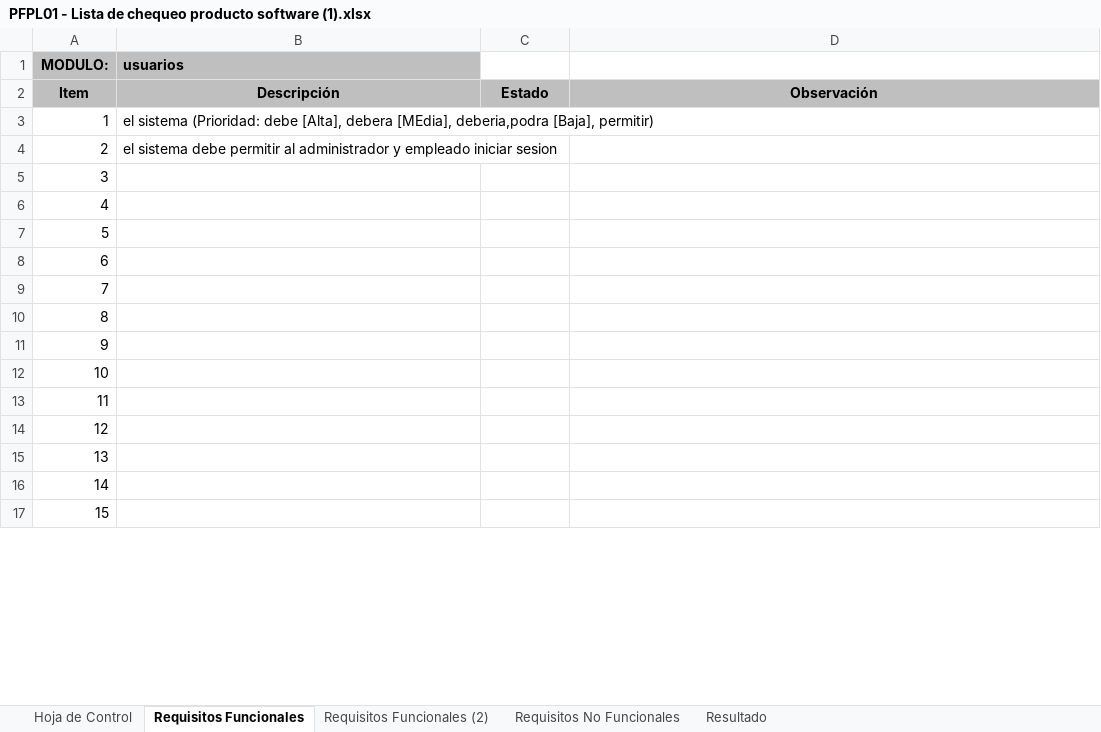
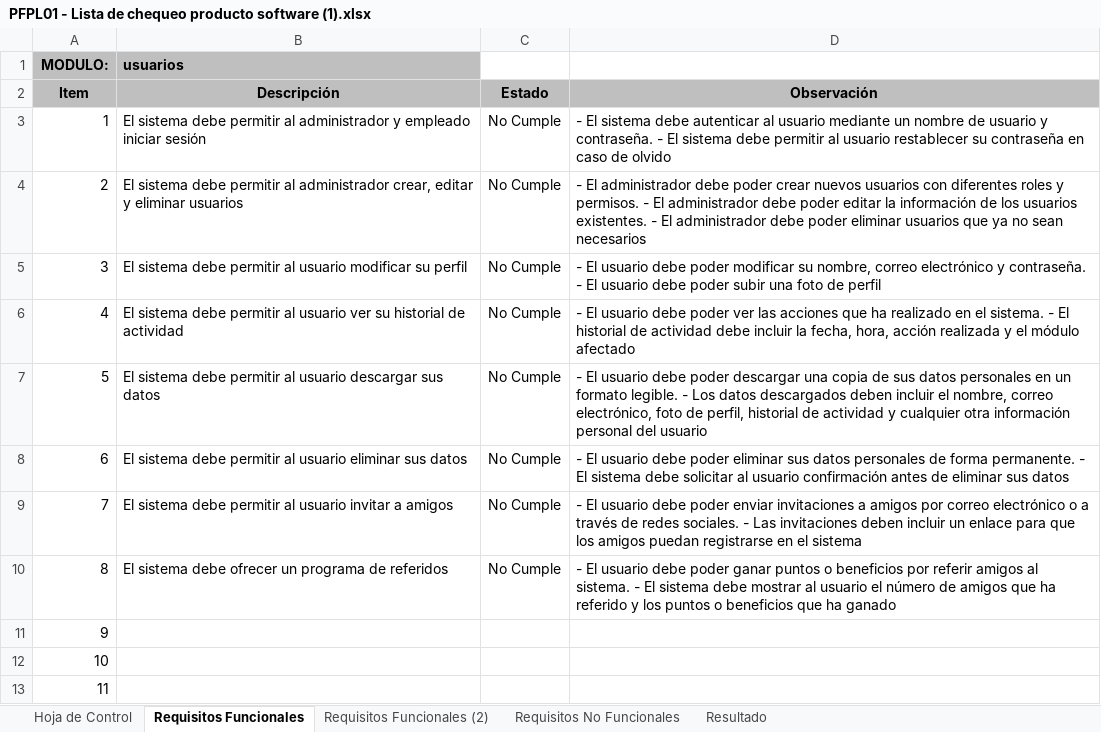
Before and after one commit to Jose-J-Bohorquez-D/proyectoFinal, an Excel workbook: assets/Documentación/PFPL01 - Lista de chequeo producto software (1).xlsx, sheet Requisitos Funcionales, drawn as a sheet; only a part is shown; the shorter side is filled out with more unchanged rows; values as stored, in another font and other column widths than the file's, no borders; removed rows and columns are numbered as before the commit, all else as after; the diff covers the shown part only; the diff names each change by its address in the sheet, - before the commit and + after, or states it on an @@ line.

```diff
--- a/assets/Documentación/PFPL01 - Lista de chequeo producto software (1).xlsx (sheet Requisitos Funcionales)
+++ b/assets/Documentación/PFPL01 - Lista de chequeo producto software (1).xlsx (sheet Requisitos Funcionales)
-B3: el sistema (Prioridad: debe [Alta], debera [MEdia], deberia,podra [Baja], permitir)
+B3: El sistema debe permitir al administrador y empleado iniciar sesión
-C3:C4: (empty)
+C3:C4: No Cumple
-D3: (empty)
+D3: - El sistema debe autenticar al usuario mediante un nombre de usuario y contraseña. - El sistema debe permitir al usuario restablecer su contraseña en caso de olvido
-B4: el sistema debe permitir al administrador y empleado iniciar sesion
+B4: El sistema debe permitir al administrador crear, editar y eliminar usuarios
-D4: (empty)
+D4: - El administrador debe poder crear nuevos usuarios con diferentes roles y permisos. - El administrador debe poder editar la información de los usuarios existentes. - El administrador debe poder eliminar usuarios que ya no sean necesarios
-row 5: 3
-row 6: 4
-row 7: 5
-row 8: 6
-row 9: 7
-row 10: 8
+row 5: 3 | El sistema debe permitir al usuario modificar su perfil | No Cumple | - El usuario debe poder modificar su nombre, correo electrónico y contraseña. - El usuario debe poder subir una foto de perfil
+row 6: 4 | El sistema debe permitir al usuario ver su historial de actividad | No Cumple | - El usuario debe poder ver las acciones que ha realizado en el sistema. - El historial de actividad debe incluir la fecha, hora, acción realizada y el módulo afectado
+row 7: 5 | El sistema debe permitir al usuario descargar sus datos | No Cumple | - El usuario debe poder descargar una copia de sus datos personales en un formato legible. - Los datos descargados deben incluir el nombre, correo electrónico, foto de perfil, historial de actividad y cualquier otra información personal del usuario
+row 8: 6 | El sistema debe permitir al usuario eliminar sus datos | No Cumple | - El usuario debe poder eliminar sus datos personales de forma permanente. - El sistema debe solicitar al usuario confirmación antes de eliminar sus datos
+row 9: 7 | El sistema debe permitir al usuario invitar a amigos | No Cumple | - El usuario debe poder enviar invitaciones a amigos por correo electrónico o a través de redes sociales. - Las invitaciones deben incluir un enlace para que los amigos puedan registrarse en el sistema
+row 10: 8 | El sistema debe ofrecer un programa de referidos | No Cumple | - El usuario debe poder ganar puntos o beneficios por referir amigos al sistema. - El sistema debe mostrar al usuario el número de amigos que ha referido y los puntos o beneficios que ha ganado
```
Also changed, not shown: 14 added rows, 14 removed rows and 2 edited cells elsewhere in this sheet, sheet Requisitos No Funcionales, 1 other file.
